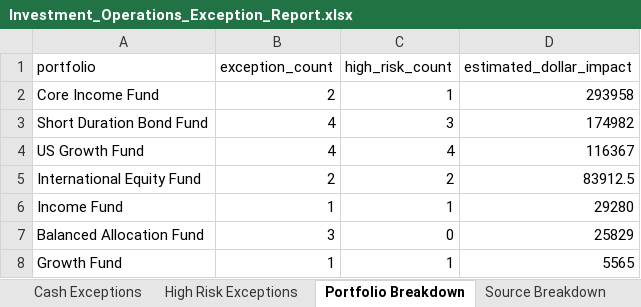
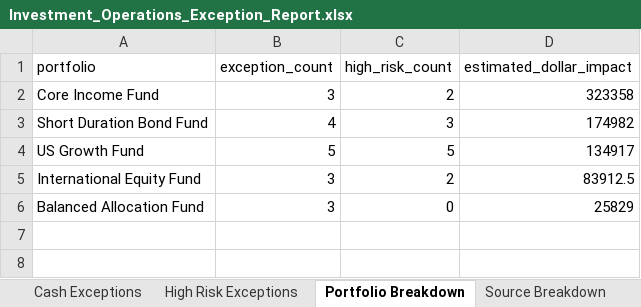
Before and after one commit to rcucc3/investment-operations-reconciliation-dashboard, an Excel workbook: output/Investment_Operations_Exception_Report.xlsx, sheet Portfolio Breakdown, drawn as a sheet; values as stored, in another font and other column widths than the file's, no borders; the diff names each change by its address in the sheet, - before the commit and + after, or states it on an @@ line.

```diff
--- a/output/Investment_Operations_Exception_Report.xlsx (sheet Portfolio Breakdown)
+++ b/output/Investment_Operations_Exception_Report.xlsx (sheet Portfolio Breakdown)
-B2 (exception_count): 2
+B2 (exception_count): 3
-C2 (high_risk_count): 1
+C2 (high_risk_count): 2
-D2 (estimated_dollar_impact): 293958
+D2 (estimated_dollar_impact): 323358
-B4 (exception_count): 4
+B4 (exception_count): 5
-C4 (high_risk_count): 4
+C4 (high_risk_count): 5
-D4 (estimated_dollar_impact): 116367
+D4 (estimated_dollar_impact): 134917
-B5 (exception_count): 2
+B5 (exception_count): 3
-row 6: Income Fund | 1 | 1 | 29280
-row 8: Growth Fund | 1 | 1 | 5565
```
Also changed, not shown: sheet High Risk Exceptions, sheet Cash Exceptions, sheet All Exceptions, sheet Summary, sheet Root Cause Breakdown, sheet Source Breakdown, 7 other files.
